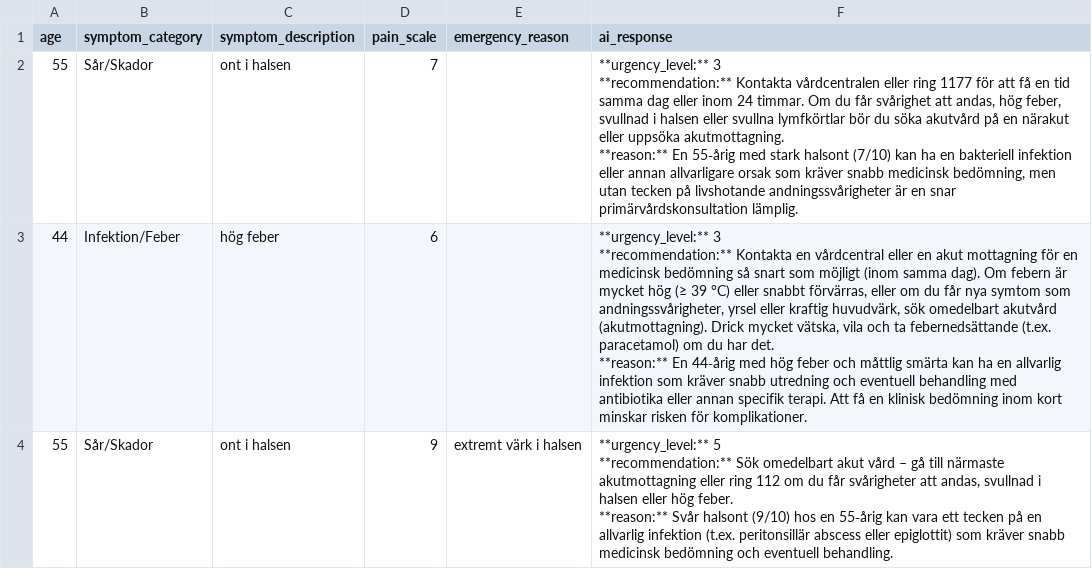
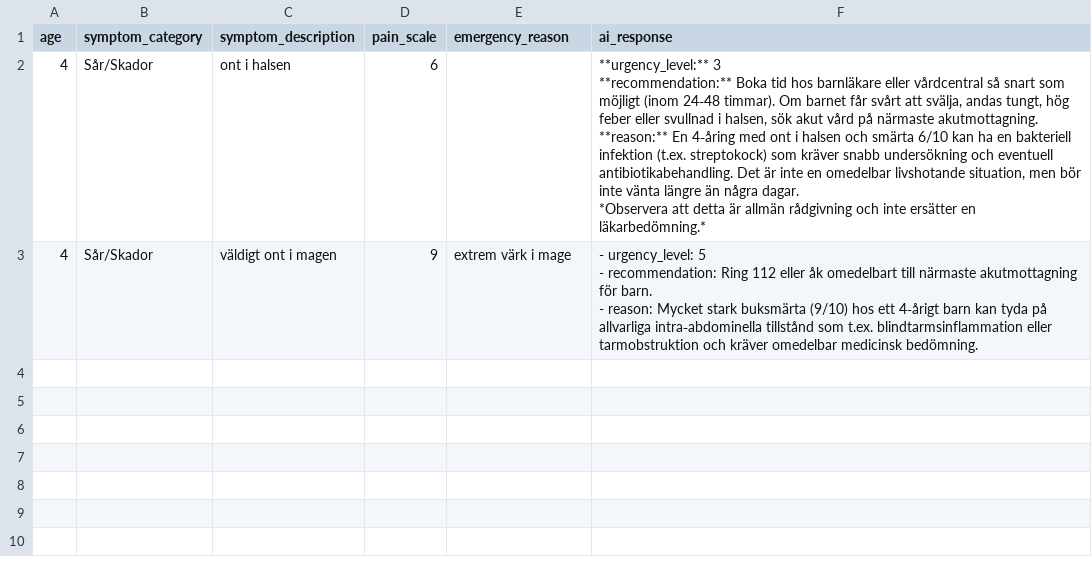
Before and after one commit to Jhoglund88/TriageFlow, a CSV file: data/patients.csv, drawn as a sheet.

```diff
--- a/data/patients.csv
+++ b/data/patients.csv
@@ -1,12 +1,11 @@
 age,symptom_category,symptom_description,pain_scale,emergency_reason,ai_response
-55,Sår/Skador,ont i halsen,7,,"**urgency_level:** 3
-**recommendation:** Kontakta vårdcentralen eller ring 1177 för att få en tid samma dag eller inom 24 timmar. Om du får svårighet att andas, hög feber, svullnad i halsen eller svullna lymfkörtlar bör du söka akutvård på en närakut eller uppsöka akutmottagning.
-**reason:** En 55‑årig med stark halsont (7/10) kan ha en bakteriell infektion eller annan allvarligare orsak som kräver snabb medicinsk bedömning, men utan tecken på livshotande andningssvårigheter är en snar primärvårdskonsultation lämplig."
-44,Infektion/Feber,hög feber,6,,"**urgency_level:** 3
-
-**recommendation:** Kontakta en vårdcentral eller en akut mottagning för en medicinsk bedömning så snart som möjligt (inom samma dag). Om febern är mycket hög (≥ 39 °C) eller snabbt förvärras, eller om du får nya symtom som andningssvårigheter, yrsel eller kraftig huvudvärk, sök omedelbart akutvård (akutmottagning). Drick mycket vätska, vila och ta febernedsättande (t.ex. paracetamol) om du har det.
-
-**reason:** En 44‑årig med hög feber och måttlig smärta kan ha en allvarlig infektion som kräver snabb utredning och eventuell behandling med antibiotika eller annan specifik terapi. Att få en klinisk bedömning inom kort minskar risken för komplikationer."
-55,Sår/Skador,ont i halsen,9,extremt värk i halsen,"**urgency_level:** 5
-**recommendation:** Sök omedelbart akut vård – gå till närmaste akutmottagning eller ring 112 om du får svårigheter att andas, svullnad i halsen eller hög feber.
-**reason:** Svår halsont (9/10) hos en 55‑årig kan vara ett tecken på en allvarlig infektion (t.ex. peritonsillär abscess eller epiglottit) som kräver snabb medicinsk bedömning och eventuell behandling."
+4,Sår/Skador,ont i halsen,6,,"**urgency_level:** 3
+
+**recommendation:** Boka tid hos barnläkare eller vårdcentral så snart som möjligt (inom 24‑48 timmar). Om barnet får svårt att svälja, andas tungt, hög feber eller svullnad i halsen, sök akut vård på närmaste akutmottagning.
+
+**reason:** En 4‑åring med ont i halsen och smärta 6/10 kan ha en bakteriell infektion (t.ex. streptokock) som kräver snabb undersökning och eventuell antibiotikabehandling. Det är inte en omedelbar livshotande situation, men bör inte vänta längre än några dagar.
+
+*Observera att detta är allmän rådgivning och inte ersätter en läkarbedömning.*"
+4,Sår/Skador,väldigt ont i magen,9,extrem värk i mage,"- urgency_level: 5
+- recommendation: Ring 112 eller åk omedelbart till närmaste akutmottagning för barn.
+- reason: Mycket stark buksmärta (9/10) hos ett 4‑årigt barn kan tyda på allvarliga intra‑abdominella tillstånd som t.ex. blindtarmsinflammation eller tarmobstruktion och kräver omedelbar medicinsk bedömning."
```
Also changed, not shown: 1 other file.
